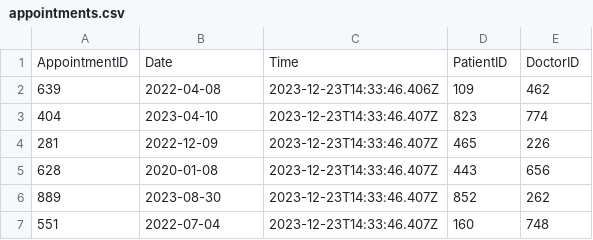
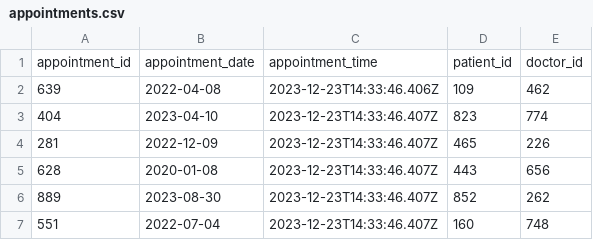
Before and after one commit to Samuel-Njoroge/healthcare-system-analytics, a CSV file: data/appointments.csv, drawn as a sheet; only a part is shown; removed rows and columns are numbered as before the commit, all else as after; the diff names each change by its address in the sheet, - before the commit and + after, or states it on an @@ line.

```diff
--- a/data/appointments.csv
+++ b/data/appointments.csv
-row 1: AppointmentID | Date | Time | PatientID | DoctorID
+row 1: appointment_id | appointment_date | appointment_time | patient_id | doctor_id
```
Also changed, not shown: data/billing.csv, data/doctors.csv, 2 other files.
